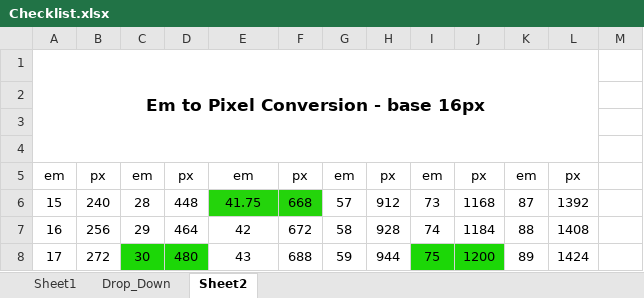
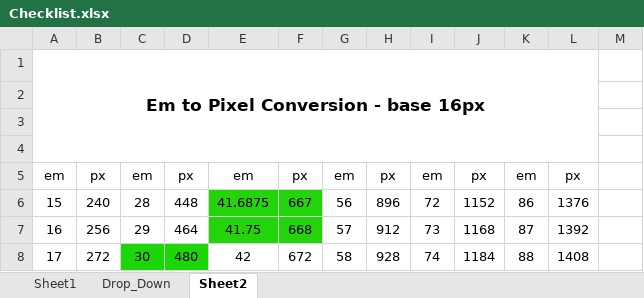
Before and after one commit to jacob-cleaver/vulcan, an Excel workbook: Checklist.xlsx, sheet Sheet2, drawn as a sheet; only a part is shown; values as stored, in another font and other column widths than the file's, no borders; the diff covers the shown part only; the diff names each change by its address in the sheet, - before the commit and + after, or states it on an @@ line.

```diff
--- a/Checklist.xlsx (sheet Sheet2)
+++ b/Checklist.xlsx (sheet Sheet2)
-E6: 41.75
+E6: 41.6875
-F6: 668
+F6: 667
-G6: 57
+G6: 56
-H6: 912
+H6: 896
-I6: 73
+I6: 72
-J6: 1168
+J6: 1152
-K6: 87
+K6: 86
-L6: 1392
+L6: 1376
-E7: 42
+E7: 41.75
-E7:F7 fill: none
+E7:F7 fill: #24D40B
-F7: 672
+F7: 668
-G7: 58
+G7: 57
-H7: 928
+H7: 912
-I7: 74
+I7: 73
-J7: 1184
+J7: 1168
-K7: 88
+K7: 87
-L7: 1408
+L7: 1392
-E8: 43
+E8: 42
-F8: 688
+F8: 672
-G8: 59
+G8: 58
-H8: 944
+H8: 928
-I8: 75
+I8: 74
-I8:J8 fill: #1CD707
+I8:J8 fill: none
-J8: 1200
+J8: 1184
-K8: 89
+K8: 88
-L8: 1424
+L8: 1408
```
Also changed, not shown: 1 added row, 1 removed row, 52 edited cells, cell formats, merged cells and row numbers in column A elsewhere in this sheet, sheet Sheet1, 9 other files.
